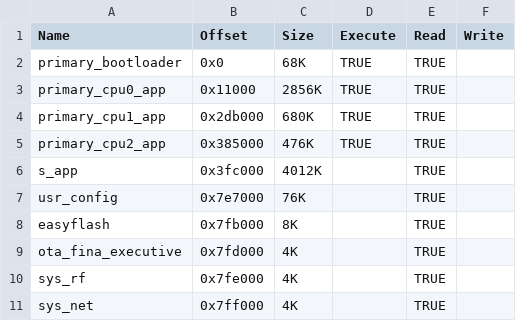
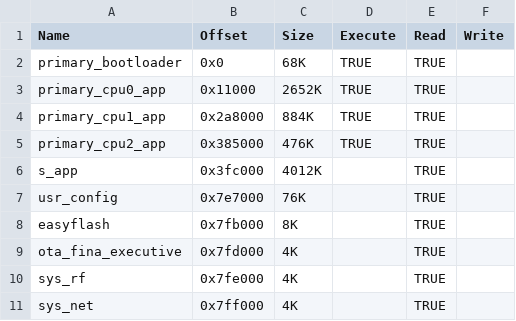
Before and after one commit to bekencorp/bk_aidk, a CSV file: projects/beken_genie_ab/config/bk7258/partitions.csv, drawn as a sheet.

```diff
--- a/projects/beken_genie_ab/config/bk7258/partitions.csv
+++ b/projects/beken_genie_ab/config/bk7258/partitions.csv
@@ -2,4 +2,4 @@ Name,Offset,Size,Execute,Read,Write
 primary_bootloader,0x0,68K,TRUE,TRUE,
-primary_cpu0_app,0x11000,2856K,TRUE,TRUE,
-primary_cpu1_app,0x2db000,680K,TRUE,TRUE,
+primary_cpu0_app,0x11000,2652K,TRUE,TRUE,
+primary_cpu1_app,0x2a8000,884K,TRUE,TRUE,
 primary_cpu2_app,0x385000,476K,TRUE,TRUE,
```
Also changed, not shown: projects/beken_genie_ab/config/bk7258/bk7258_partitions.csv, 4 other files.
